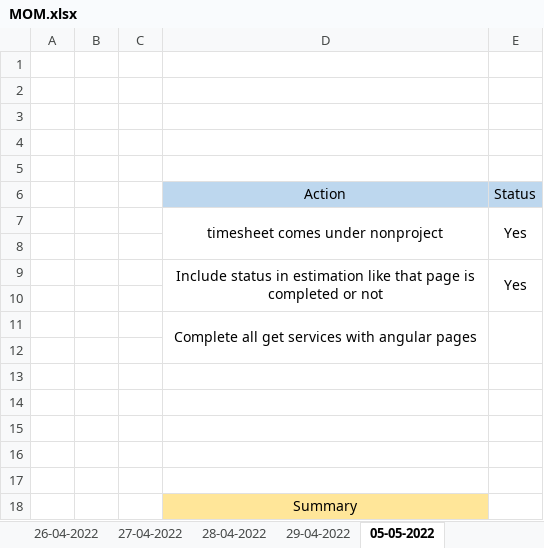
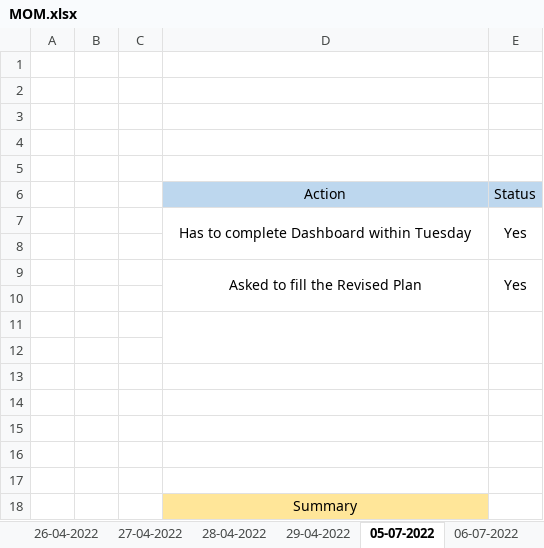
Before and after one commit to Tenacious-Org/Project-A5, an Excel workbook: Process/Timesheet/MOM.xlsx, sheet 05-07-2022, drawn as a sheet; values as stored, in another font and other column widths than the file's, no borders; the diff names each change by its address in the sheet, - before the commit and + after, or states it on an @@ line.

```diff
--- a/Process/Timesheet/MOM.xlsx (sheet 05-07-2022)
+++ b/Process/Timesheet/MOM.xlsx (sheet 05-07-2022)
-sheet tab: 05-05-2022
+sheet tab: 05-07-2022
+sheet tab: 06-07-2022
-D7: timesheet comes under nonproject
+D7: Has to complete Dashboard within Tuesday
-D9: Include status in estimation like that page is completed or not
+D9: Asked to fill the Revised Plan
-D11: Complete all get services with angular pages
+D11: (empty)
```
